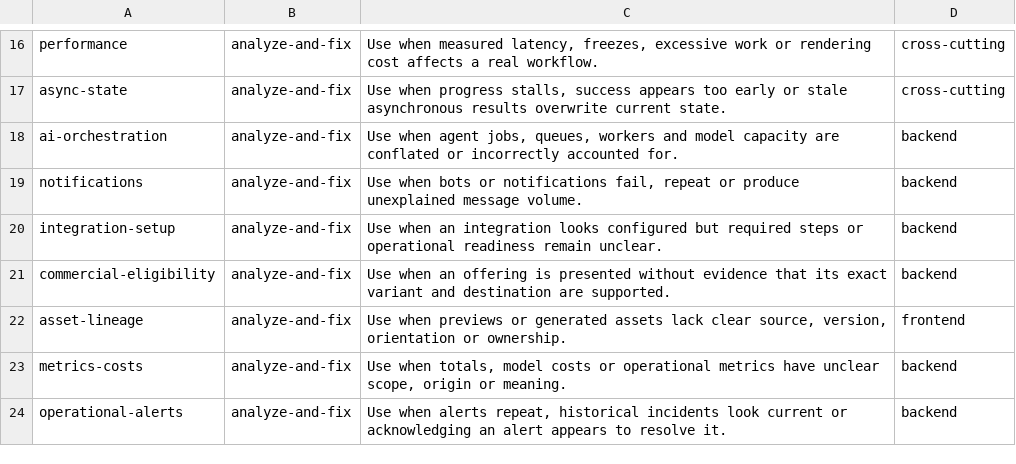
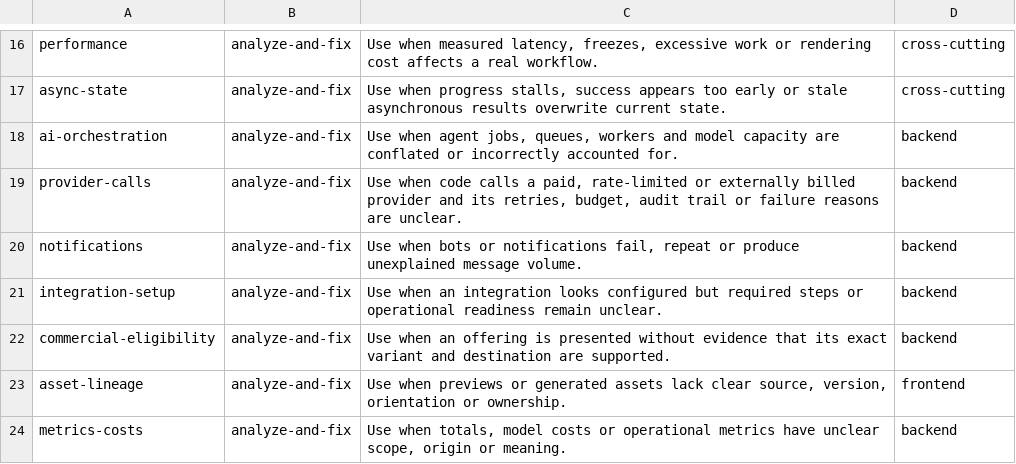
Before and after one commit to sallaumen/elixir-agent-kit, a TSV file: priv/library/catalog.tsv, drawn as a sheet; only a part is shown, gaps mark what is left out; the shorter side is filled out with more unchanged rows.

```diff
--- a/priv/library/catalog.tsv
+++ b/priv/library/catalog.tsv
@@ -18,2 +18,3 @@ async-state	analyze-and-fix	Use when progress stalls, success appears too early
 ai-orchestration	analyze-and-fix	Use when agent jobs, queues, workers and model capacity are conflated or incorrectly accounted for.	backend
+provider-calls	analyze-and-fix	Use when code calls a paid, rate-limited or externally billed provider and its retries, budget, audit trail or failure reasons are unclear.	backend
 notifications	analyze-and-fix	Use when bots or notifications fail, repeat or produce unexplained message volume.	backend
```
Also changed, not shown: 16 other files.
